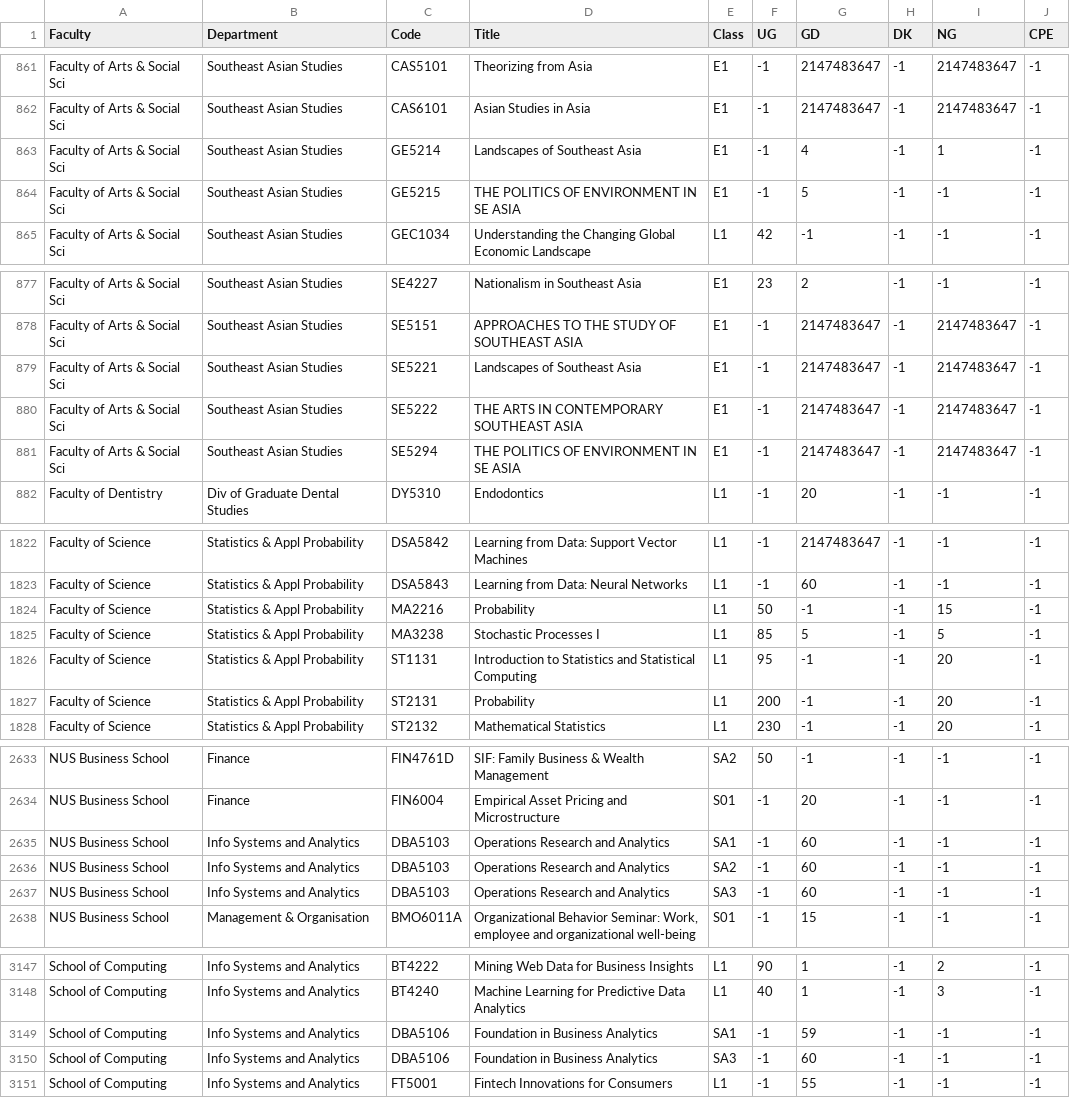
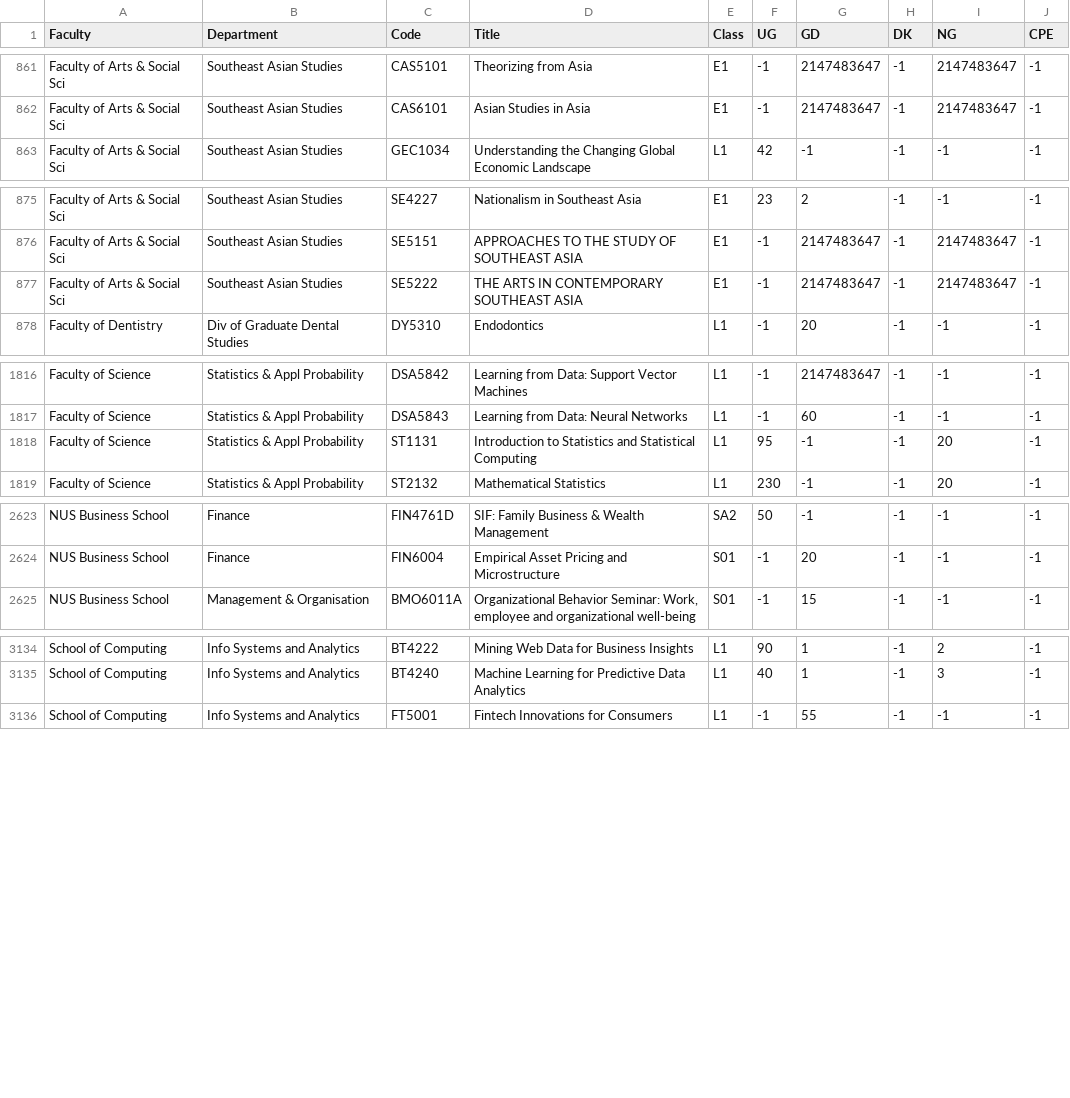
Before and after one commit to lunaflight/courserekt, a CSV file: src/history/vacancy_history/data/cleaned/2122/1/round_0.csv, drawn as a sheet; only a part is shown, gaps mark what is left out; the diff covers the shown part only; the diff names each change by its address in the sheet, - before the commit and + after, or states it on an @@ line.

```diff
--- a/src/history/vacancy_history/data/cleaned/2122/1/round_0.csv
+++ b/src/history/vacancy_history/data/cleaned/2122/1/round_0.csv
-row 863: Faculty of Arts & Social Sci | Southeast Asian Studies | GE5214 | Landscapes of Southeast Asia | E1 | -1 | 4 | -1 | 1 | -1
-row 864: Faculty of Arts & Social Sci | Southeast Asian Studies | GE5215 | THE POLITICS OF ENVIRONMENT IN SE ASIA | E1 | -1 | 5 | -1 | -1 | -1
-row 879: Faculty of Arts & Social Sci | Southeast Asian Studies | SE5221 | Landscapes of Southeast Asia | E1 | -1 | 2147483647 | -1 | 2147483647 | -1
-row 881: Faculty of Arts & Social Sci | Southeast Asian Studies | SE5294 | THE POLITICS OF ENVIRONMENT IN SE ASIA | E1 | -1 | 2147483647 | -1 | 2147483647 | -1
-row 1824: Faculty of Science | Statistics & Appl Probability | MA2216 | Probability | L1 | 50 | -1 | -1 | 15 | -1
-row 1825: Faculty of Science | Statistics & Appl Probability | MA3238 | Stochastic Processes I | L1 | 85 | 5 | -1 | 5 | -1
-row 1827: Faculty of Science | Statistics & Appl Probability | ST2131 | Probability | L1 | 200 | -1 | -1 | 20 | -1
-row 2635: NUS Business School | Info Systems and Analytics | DBA5103 | Operations Research and Analytics | SA1 | -1 | 60 | -1 | -1 | -1
-row 2636: NUS Business School | Info Systems and Analytics | DBA5103 | Operations Research and Analytics | SA2 | -1 | 60 | -1 | -1 | -1
-row 2637: NUS Business School | Info Systems and Analytics | DBA5103 | Operations Research and Analytics | SA3 | -1 | 60 | -1 | -1 | -1
-row 3149: School of Computing | Info Systems and Analytics | DBA5106 | Foundation in Business Analytics | SA1 | -1 | 59 | -1 | -1 | -1
-row 3150: School of Computing | Info Systems and Analytics | DBA5106 | Foundation in Business Analytics | SA3 | -1 | 60 | -1 | -1 | -1
```
Also changed, not shown: 3 removed rows elsewhere in this file, src/history/vacancy_history/data/cleaned/2122/1/round_1.csv, src/history/vacancy_history/data/cleaned/2122/1/round_2.csv, 12 other files.
